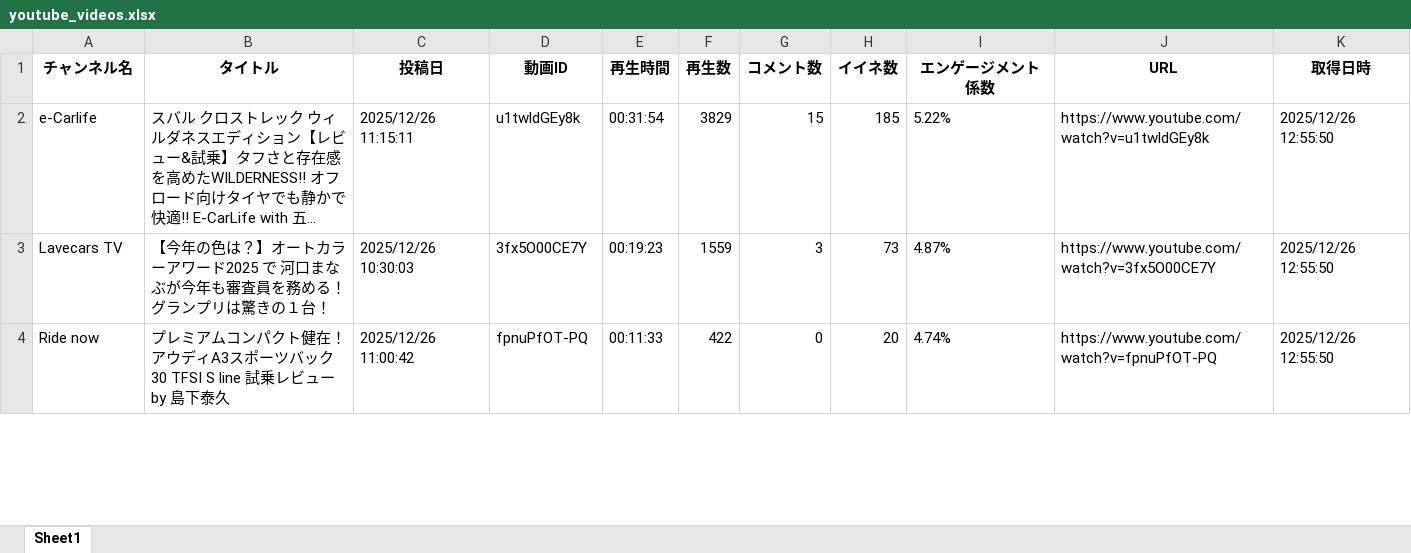
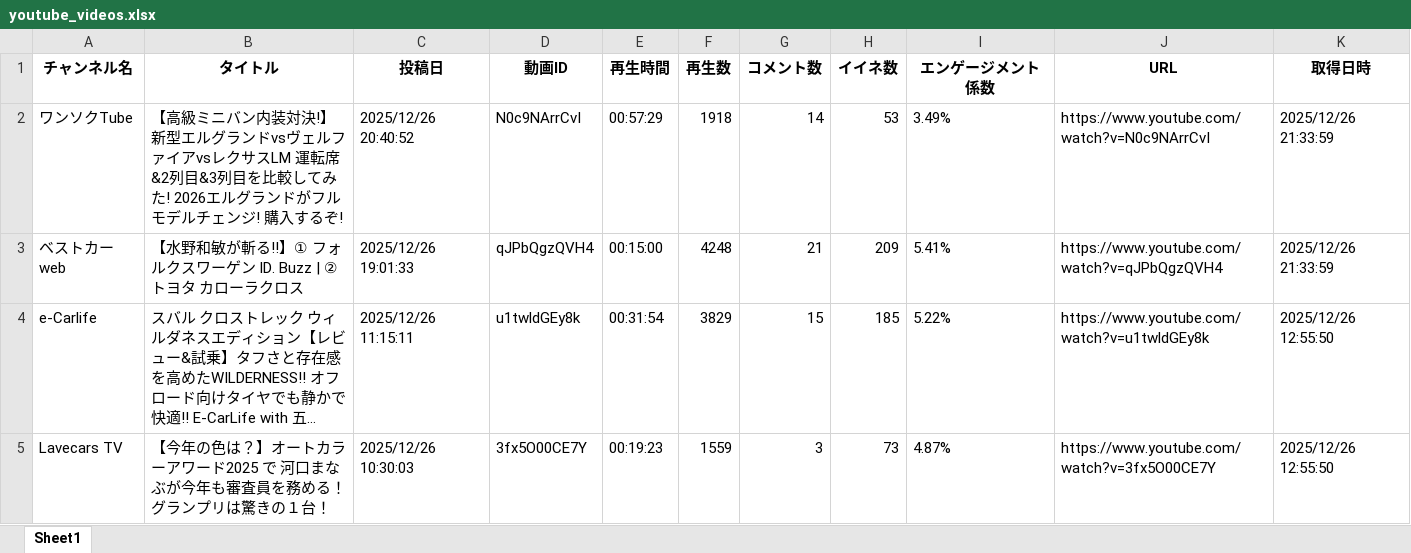
Before and after one commit to Takayoshi19890810/251015_YouTubeList, an Excel workbook: youtube_videos.xlsx, sheet Sheet1, drawn as a sheet; only a part is shown; the shorter side is filled out with more unchanged rows; long unchanged cells end in …; values as stored, in another font and other column widths than the file's, no borders; the diff names each change by its address in the sheet, - before the commit and + after, or states it on an @@ line.

```diff
--- a/youtube_videos.xlsx (sheet Sheet1)
+++ b/youtube_videos.xlsx (sheet Sheet1)
+row 2: ワンソクTube | 【高級ミニバン内装対決!】新型エルグランドvsヴェルファイアvsレクサスLM 運転席&2列目&3列目を比較してみた! 2026エルグランドがフルモデルチェンジ! 購入するぞ! | 2025/12/26 20:40:52 | N0c9NArrCvI | 00:57:29 | 1918 | 14 | 53 | 3.49% | https://www.youtube.com/watch?v=N0c9NArrCvI | 2025/12/26 21:33:59
+row 3: ベストカーweb | 【水野和敏が斬る!!】① フォルクスワーゲン ID. Buzz | ② トヨタ カローラクロス | 2025/12/26 19:01:33 | qJPbQgzQVH4 | 00:15:00 | 4248 | 21 | 209 | 5.41% | https://www.youtube.com/watch?v=qJPbQgzQVH4 | 2025/12/26 21:33:59
```
